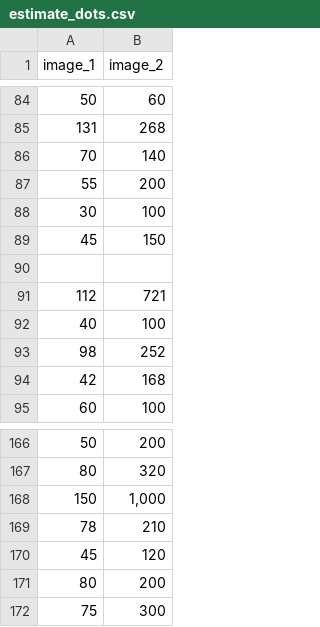
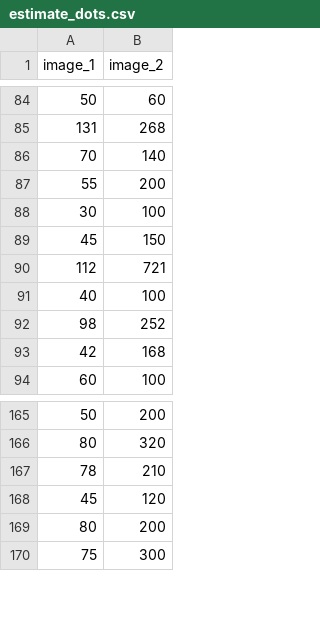
Before and after one commit to rcorfas/NEU340, a CSV file: modules_1_2/estimate_dots.csv, drawn as a sheet; only a part is shown, gaps mark what is left out; the diff names each change by its address in the sheet, - before the commit and + after, or states it on an @@ line.

Commit message:
Update estimate_dots.csv

```diff
--- a/modules_1_2/estimate_dots.csv
+++ b/modules_1_2/estimate_dots.csv
-row 90: (empty)
-row 168: 150 | 1,000
```
